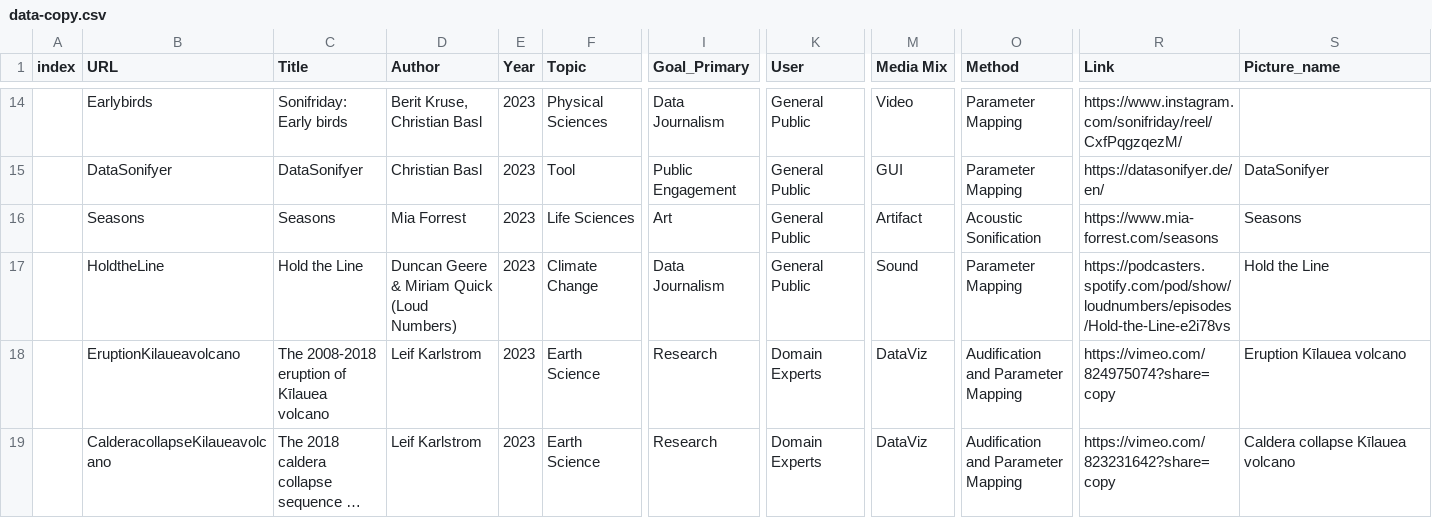
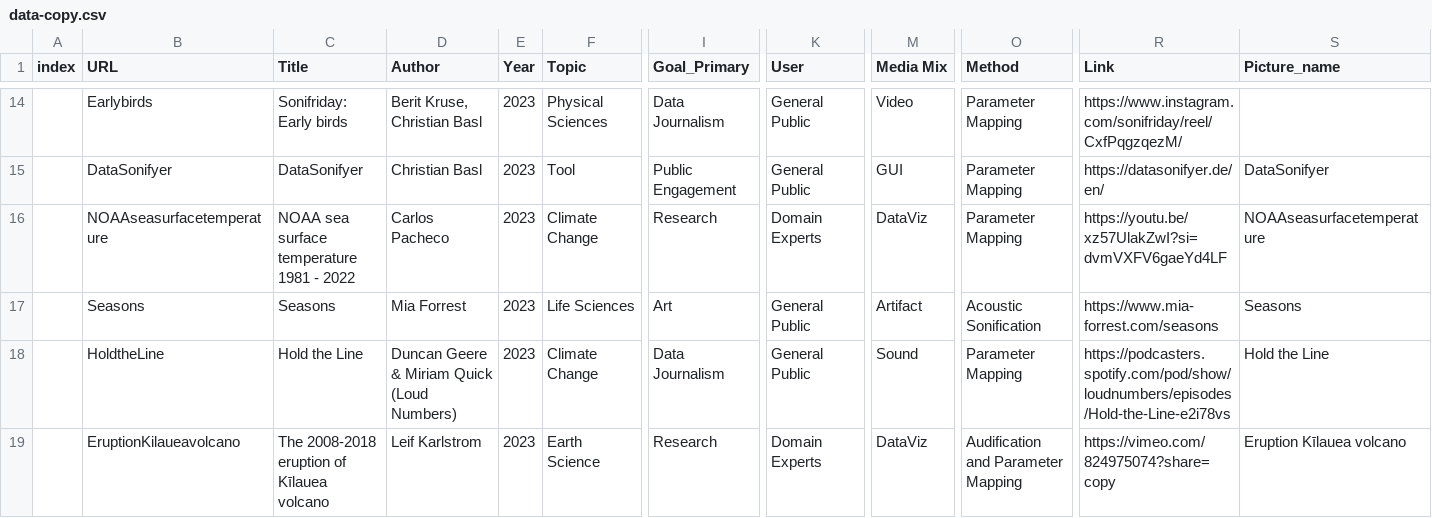
Before and after one commit to NU-Center-for-Design/sonification, a CSV file: _data/data-copy.csv, drawn as a sheet; only a part is shown, gaps mark what is left out; the shorter side is filled out with more unchanged rows; long unchanged cells end in …; rows hold the shown columns only; the diff names each change by its address in the sheet, - before the commit and + after, or states it on an @@ line.

```diff
--- a/_data/data-copy.csv
+++ b/_data/data-copy.csv
+row 16:  | NOAAseasurfacetemperature | NOAA sea surface temperature 1981 - 2022 | Carlos Pacheco | 2023 | Climate Change | Research | Domain Experts | DataViz | Parameter Mapping | https://youtu.be/xz57UlakZwI?si=dvmVXFV6gaeYd4LF | NOAAseasurfacetemperature
```
Also changed, not shown: _data/data-copy2.csv, _data/data-copy5.csv, 9 other files.
